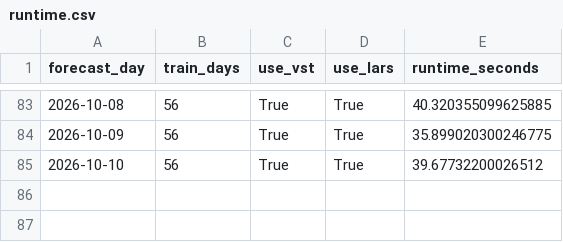
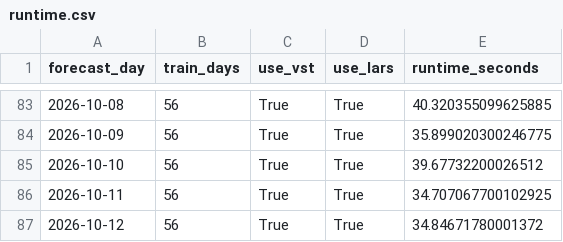
Before and after one commit to GitMoritzraab/Operational-Forecasting-Pipeline-for-Day-Ahead-Electricity-Prices, a CSV file: results/operational/lear_op_results/dwd/d56/c1/fundamental/runtime.csv, drawn as a sheet; only a part is shown, gaps mark what is left out; the diff names each change by its address in the sheet, - before the commit and + after, or states it on an @@ line.

```diff
--- a/results/operational/lear_op_results/dwd/d56/c1/fundamental/runtime.csv
+++ b/results/operational/lear_op_results/dwd/d56/c1/fundamental/runtime.csv
+row 86: 2026-10-11 | 56 | True | True | 34.707067700102925
+row 87: 2026-10-12 | 56 | True | True | 34.84671780001372
```
Also changed, not shown: results/operational/lear_op_results/dwd/d56/c25/fundamental/runtime.csv, results/operational/lear_op_results/dwd/d56/c5/fundamental/runtime.csv, 44 other files.
